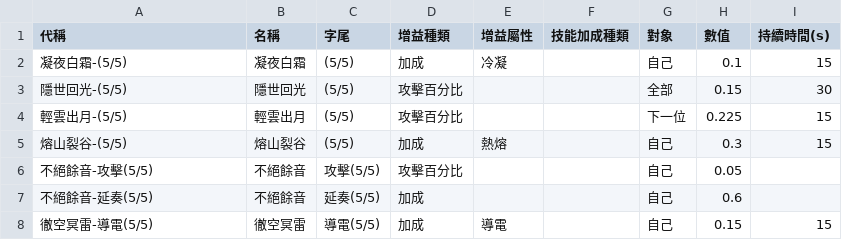
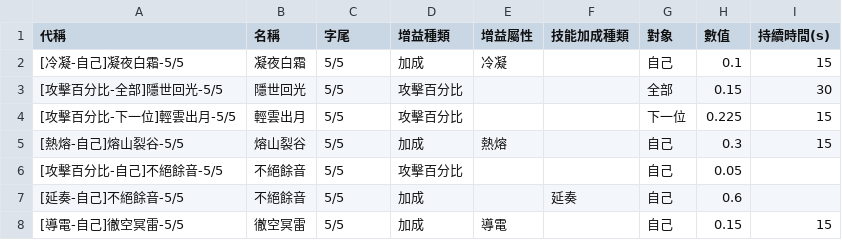
Before and after one commit to ZetsuBouKyo/WutheringWaves, a TSV file: data/v1/zh_tw/buff/echo_sonata.tsv, drawn as a sheet.

```diff
--- a/data/v1/zh_tw/buff/echo_sonata.tsv
+++ b/data/v1/zh_tw/buff/echo_sonata.tsv
@@ -1,8 +1,8 @@
 代稱	名稱	字尾	增益種類	增益屬性	技能加成種類	對象	數值	持續時間(s)
-凝夜白霜-(5/5)	凝夜白霜	(5/5)	加成	冷凝		自己	0.1	15
-隱世回光-(5/5)	隱世回光	(5/5)	攻擊百分比			全部	0.15	30
-輕雲出月-(5/5)	輕雲出月	(5/5)	攻擊百分比			下一位	0.225	15
-熔山裂谷-(5/5)	熔山裂谷	(5/5)	加成	熱熔		自己	0.3	15
-不絕餘音-攻擊(5/5)	不絕餘音	攻擊(5/5)	攻擊百分比			自己	0.05	
-不絕餘音-延奏(5/5)	不絕餘音	延奏(5/5)	加成			自己	0.6	
-徹空冥雷-導電(5/5)	徹空冥雷	導電(5/5)	加成	導電		自己	0.15	15
+[冷凝-自己]凝夜白霜-5/5	凝夜白霜	5/5	加成	冷凝		自己	0.1	15
+[攻擊百分比-全部]隱世回光-5/5	隱世回光	5/5	攻擊百分比			全部	0.15	30
+[攻擊百分比-下一位]輕雲出月-5/5	輕雲出月	5/5	攻擊百分比			下一位	0.225	15
+[熱熔-自己]熔山裂谷-5/5	熔山裂谷	5/5	加成	熱熔		自己	0.3	15
+[攻擊百分比-自己]不絕餘音-5/5	不絕餘音	5/5	攻擊百分比			自己	0.05	
+[延奏-自己]不絕餘音-5/5	不絕餘音	5/5	加成		延奏	自己	0.6	
+[導電-自己]徹空冥雷-5/5	徹空冥雷	5/5	加成	導電		自己	0.15	15
```
Also changed, not shown: 2 other files.
